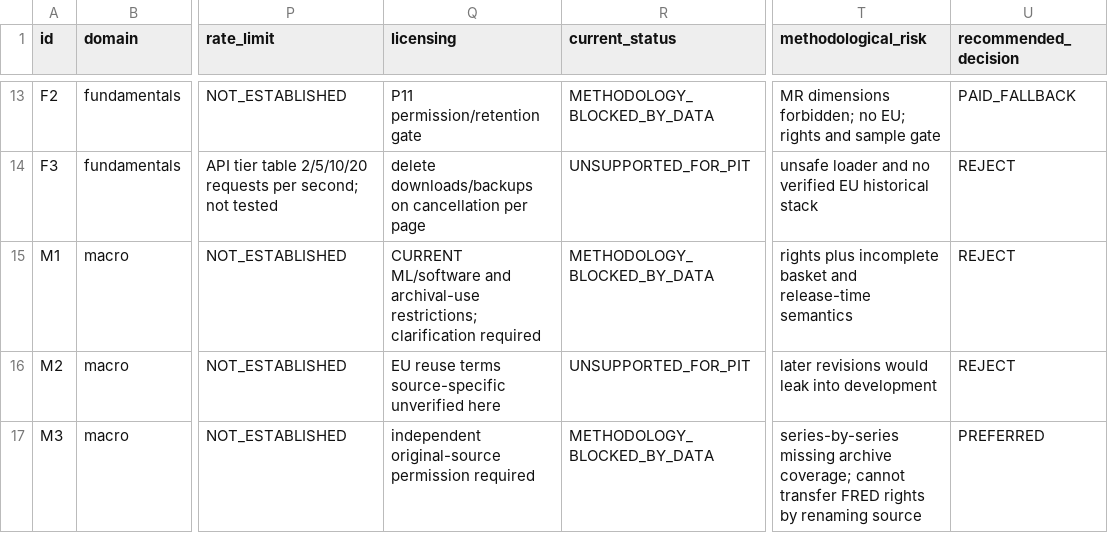
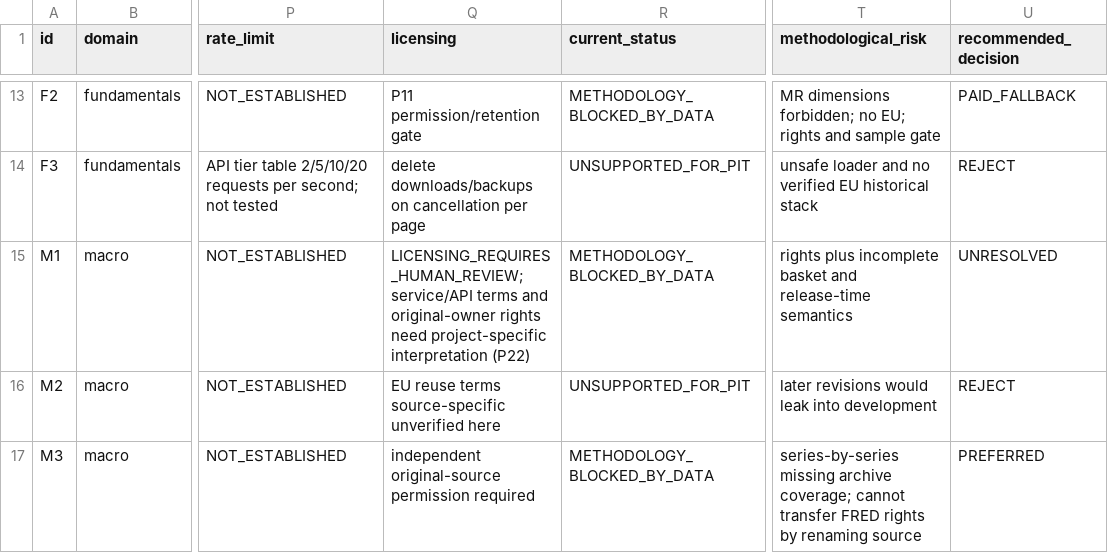
Before and after one commit to Imemoth/quantitative-dca, a CSV file: reports/provider-decision-matrix.csv, drawn as a sheet; only a part is shown, gaps mark what is left out; the diff names each change by its address in the sheet, - before the commit and + after, or states it on an @@ line.

```diff
--- a/reports/provider-decision-matrix.csv
+++ b/reports/provider-decision-matrix.csv
-Q15 (licensing): CURRENT ML/software and archival-use restrictions; clarification required
+Q15 (licensing): LICENSING_REQUIRES_HUMAN_REVIEW; service/API terms and original-owner rights need project-specific interpretation (P22)
-U15 (recommended_decision): REJECT
+U15 (recommended_decision): UNRESOLVED
```
Also changed, not shown: 21 other files.
